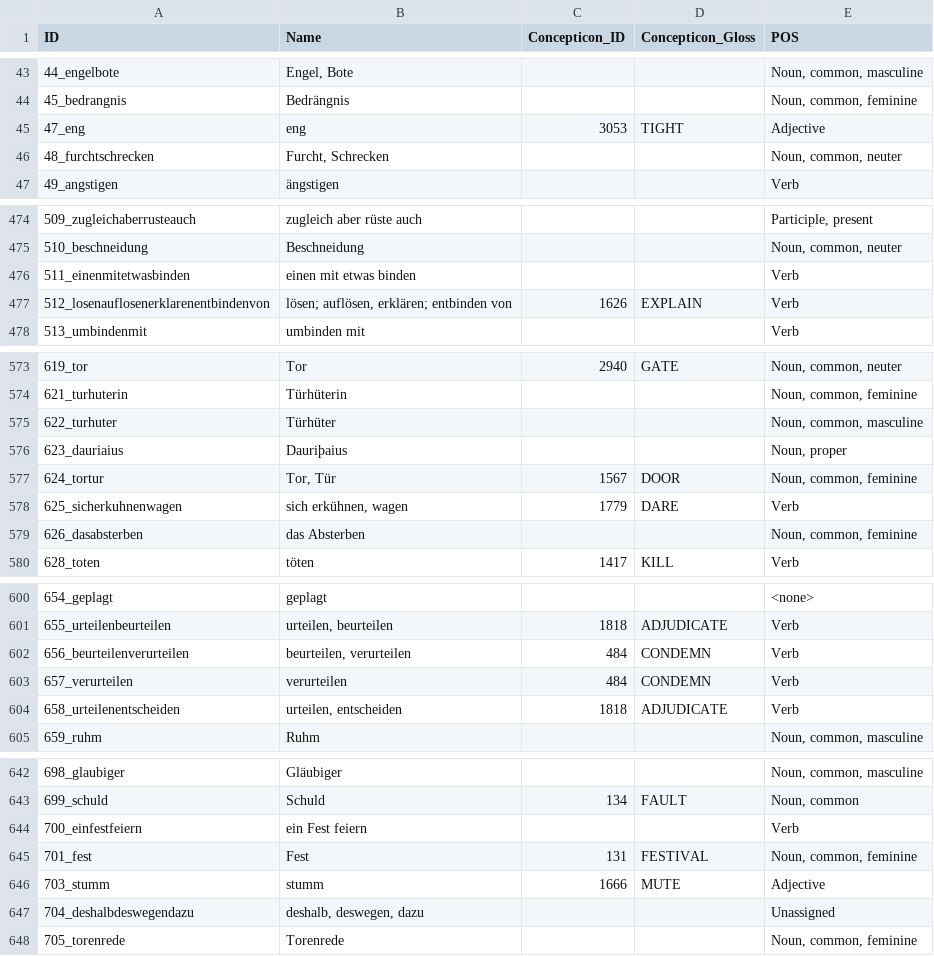
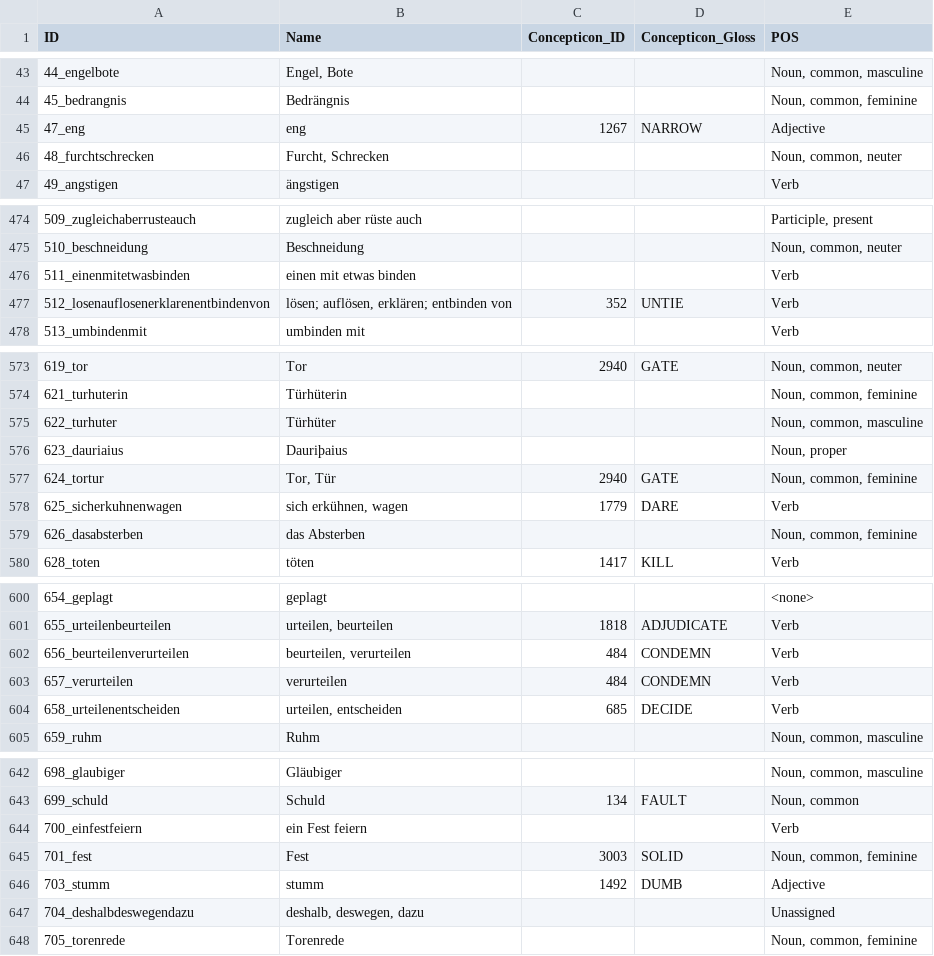
Before and after one commit to LoanDB/streitberggothic, a CSV file: cldf/parameters.csv, drawn as a sheet; only a part is shown, gaps mark what is left out; the diff covers the shown part only.

```diff
--- a/cldf/parameters.csv
+++ b/cldf/parameters.csv
@@ -44,3 +44,3 @@ ID,Name,Concepticon_ID,Concepticon_Gloss,POS
 45_bedrangnis,Bedrängnis ,,,"Noun, common, feminine"
-47_eng,eng,3053,TIGHT,Adjective
+47_eng,eng,1267,NARROW,Adjective
 48_furchtschrecken,"Furcht, Schrecken",,,"Noun, common, neuter"
@@ -476,3 +476,3 @@ ID,Name,Concepticon_ID,Concepticon_Gloss,POS
 511_einenmitetwasbinden,einen mit etwas  binden,,,Verb
-512_losenauflosenerklarenentbindenvon,"lösen; auflösen, erklären; entbinden von",1626,EXPLAIN,Verb
+512_losenauflosenerklarenentbindenvon,"lösen; auflösen, erklären; entbinden von",352,UNTIE,Verb
 513_umbindenmit,umbinden mit ,,,Verb
@@ -576,3 +576,3 @@ ID,Name,Concepticon_ID,Concepticon_Gloss,POS
 623_dauriaius,Dauriþaius,,,"Noun, proper"
-624_tortur," Tor, Tür",1567,DOOR,"Noun, common, feminine"
+624_tortur," Tor, Tür",2940,GATE,"Noun, common, feminine"
 625_sicherkuhnenwagen,"sich erkühnen, wagen",1779,DARE,Verb
@@ -603,3 +603,3 @@ ID,Name,Concepticon_ID,Concepticon_Gloss,POS
 657_verurteilen,verurteilen,484,CONDEMN,Verb
-658_urteilenentscheiden,"urteilen, entscheiden",1818,ADJUDICATE,Verb
+658_urteilenentscheiden,"urteilen, entscheiden",685,DECIDE,Verb
 659_ruhm,Ruhm,,,"Noun, common, masculine"
@@ -644,4 +644,4 @@ ID,Name,Concepticon_ID,Concepticon_Gloss,POS
 700_einfestfeiern,ein Fest feiern,,,Verb
-701_fest,Fest,131,FESTIVAL,"Noun, common, feminine"
-703_stumm,stumm,1666,MUTE,Adjective
+701_fest,Fest,3003,SOLID,"Noun, common, feminine"
+703_stumm,stumm,1492,DUMB,Adjective
 704_deshalbdeswegendazu,"deshalb, deswegen, dazu",,,Unassigned
```
Also changed, not shown: 16 edited cells elsewhere in this file, etc/concepts.tsv, etc/orthography.tsv, 3 other files.
